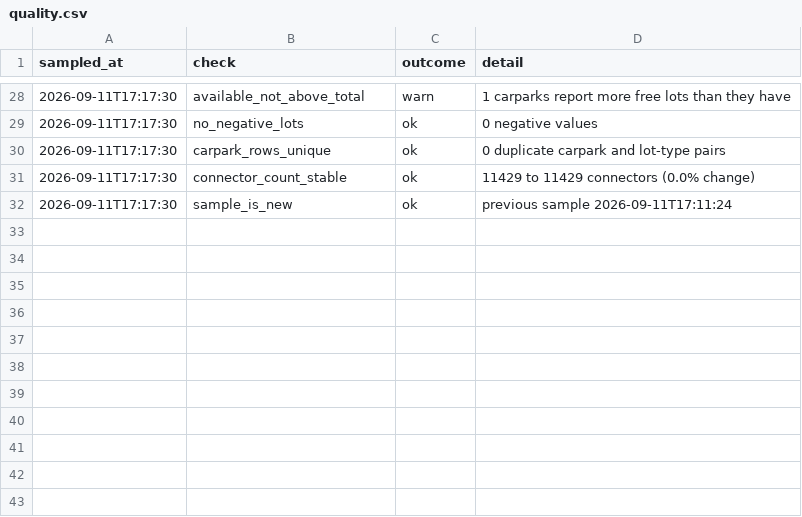
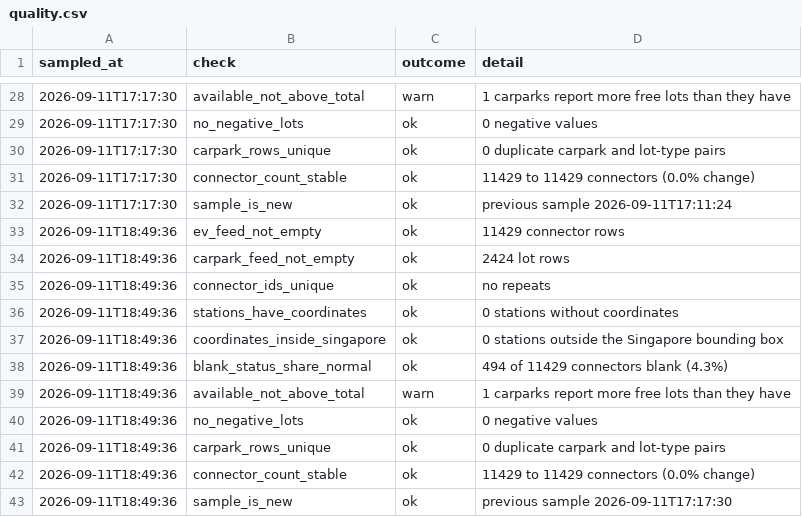
Before and after one commit to dhananajay-777/Singapore-EV-charging-Grid-predictor, a CSV file: data/utilisation/quality.csv, drawn as a sheet; only a part is shown, gaps mark what is left out.

Commit message:
sample 2026-09-11 18:49 SGT

```diff
--- a/data/utilisation/quality.csv
+++ b/data/utilisation/quality.csv
@@ -32 +32,12 @@ sampled_at,check,outcome,detail
 2026-09-11T17:17:30,sample_is_new,ok,previous sample 2026-09-11T17:11:24
+2026-09-11T18:49:36,ev_feed_not_empty,ok,11429 connector rows
+2026-09-11T18:49:36,carpark_feed_not_empty,ok,2424 lot rows
+2026-09-11T18:49:36,connector_ids_unique,ok,no repeats
+2026-09-11T18:49:36,stations_have_coordinates,ok,0 stations without coordinates
+2026-09-11T18:49:36,coordinates_inside_singapore,ok,0 stations outside the Singapore bounding box
+2026-09-11T18:49:36,blank_status_share_normal,ok,494 of 11429 connectors blank (4.3%)
+2026-09-11T18:49:36,available_not_above_total,warn,1 carparks report more free lots than they have
+2026-09-11T18:49:36,no_negative_lots,ok,0 negative values
+2026-09-11T18:49:36,carpark_rows_unique,ok,0 duplicate carpark and lot-type pairs
+2026-09-11T18:49:36,connector_count_stable,ok,11429 to 11429 connectors (0.0% change)
+2026-09-11T18:49:36,sample_is_new,ok,previous sample 2026-09-11T17:17:30
```
Also changed, not shown: data/utilisation/network.csv, 5 other files.
